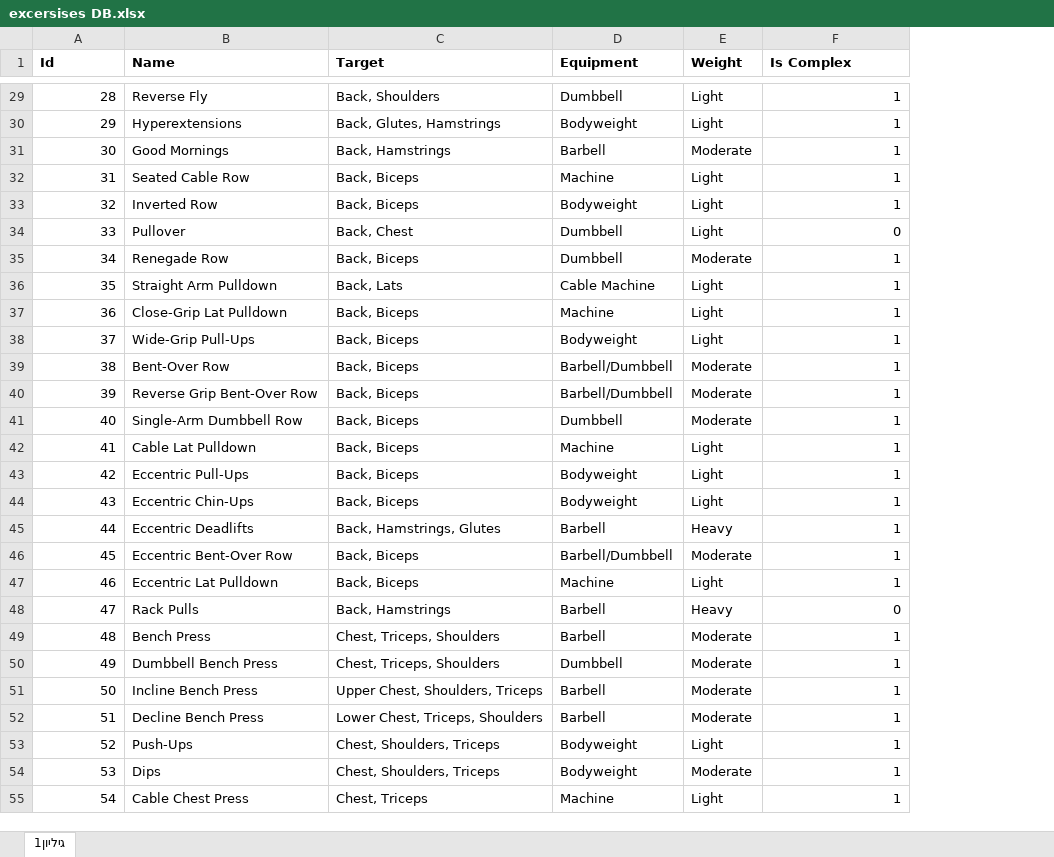
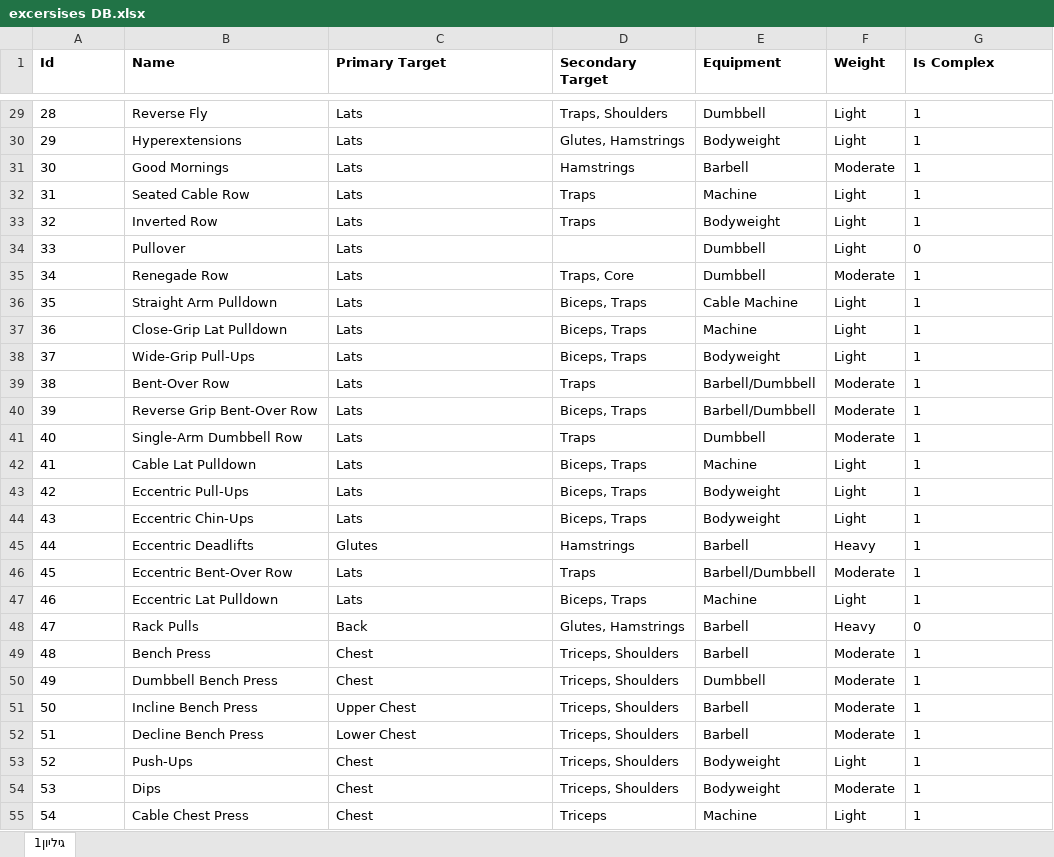
Before and after one commit to omrirp/AI-fitness-program-generator, an Excel workbook: DB/excersises DB.xlsx, sheet גיליון1, drawn as a sheet; only a part is shown, gaps mark what is left out; values as stored, in another font and other column widths than the file's, no borders; addresses are those after the commit; the diff covers the shown part only; the diff names each change by its address in the sheet, - before the commit and + after, or states it on an @@ line.

```diff
--- a/DB/excersises DB.xlsx (sheet גיליון1)
+++ b/DB/excersises DB.xlsx (sheet גיליון1)
+column D (Secondary Target), rows 29-55: Traps, Shoulders | Glutes, Hamstrings | Hamstrings | Traps | Traps |  | Traps, Core | Biceps, Traps | Biceps, Traps | Biceps, Traps | Traps | Biceps, Traps | Traps | Biceps, Traps | Biceps, Traps | Biceps, Traps | Hamstrings | Traps | Biceps, Traps | Glutes, Hamstrings | Triceps, Shoulders | Triceps, Shoulders | Triceps, Shoulders | Triceps, Shoulders | Triceps, Shoulders | Triceps, Shoulders | Triceps
-C1: Target
+C1: Primary Target
-A29:A55 alignment: right
+A29:A55 alignment: left
-C29 (Primary Target): Back, Shoulders
+C29 (Primary Target): Lats
-G29:G55 alignment: right
+G29:G55 alignment: left
-C30 (Primary Target): Back, Glutes, Hamstrings
+C30 (Primary Target): Lats
-C31 (Primary Target): Back, Hamstrings
+C31 (Primary Target): Lats
-C32:C33 (Primary Target): Back, Biceps
+C32:C33 (Primary Target): Lats
-C34 (Primary Target): Back, Chest
+C34 (Primary Target): Lats
-C35 (Primary Target): Back, Biceps
+C35 (Primary Target): Lats
-C36 (Primary Target): Back, Lats
+C36 (Primary Target): Lats
-C37:C44 (Primary Target): Back, Biceps
+C37:C44 (Primary Target): Lats
-C45 (Primary Target): Back, Hamstrings, Glutes
+C45 (Primary Target): Glutes
-C46:C47 (Primary Target): Back, Biceps
+C46:C47 (Primary Target): Lats
-C48 (Primary Target): Back, Hamstrings
+C48 (Primary Target): Back
-C49:C50 (Primary Target): Chest, Triceps, Shoulders
+C49:C50 (Primary Target): Chest
-C51 (Primary Target): Upper Chest, Shoulders, Triceps
+C51 (Primary Target): Upper Chest
-C52 (Primary Target): Lower Chest, Triceps, Shoulders
+C52 (Primary Target): Lower Chest
-C53:C54 (Primary Target): Chest, Shoulders, Triceps
+C53:C54 (Primary Target): Chest
-C55 (Primary Target): Chest, Triceps
+C55 (Primary Target): Chest
```
Also changed, not shown: 2 removed rows, 46 edited cells, cell formats and row numbers in column A elsewhere in this sheet, 1 other file.
